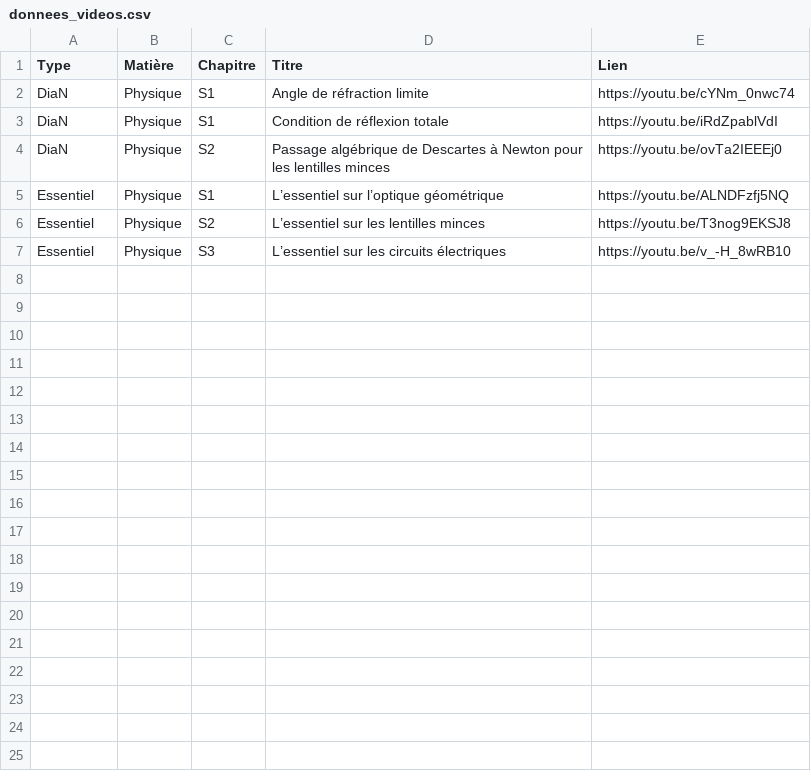
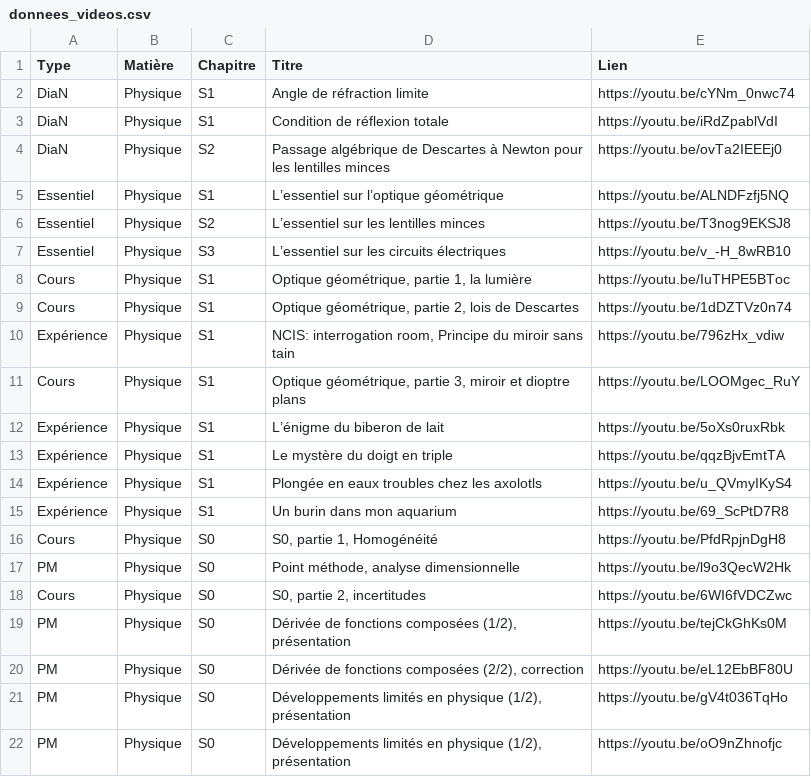
Before and after one commit to jjfPCSI1/CPGE-Kleber, a CSV file: donnees_videos.csv, drawn as a sheet; the diff names each change by its address in the sheet, - before the commit and + after, or states it on an @@ line.

```diff
--- a/donnees_videos.csv
+++ b/donnees_videos.csv
+row 8: Cours | Physique | S1 | Optique géométrique, partie 1, la lumière | https://youtu.be/IuTHPE5BToc
+row 9: Cours | Physique | S1 | Optique géométrique, partie 2, lois de Descartes | https://youtu.be/1dDZTVz0n74
+row 10: Expérience | Physique | S1 | NCIS: interrogation room, Principe du miroir sans tain | https://youtu.be/796zHx_vdiw
+row 11: Cours | Physique | S1 | Optique géométrique, partie 3, miroir et dioptre plans | https://youtu.be/LOOMgec_RuY
+row 12: Expérience | Physique | S1 | L’énigme du biberon de lait | https://youtu.be/5oXs0ruxRbk
+row 13: Expérience | Physique | S1 | Le mystère du doigt en triple | https://youtu.be/qqzBjvEmtTA
+row 14: Expérience | Physique | S1 | Plongée en eaux troubles chez les axolotls | https://youtu.be/u_QVmyIKyS4
+row 15: Expérience | Physique | S1 | Un burin dans mon aquarium | https://youtu.be/69_ScPtD7R8
+row 16: Cours | Physique | S0 | S0, partie 1, Homogénéité | https://youtu.be/PfdRpjnDgH8
+row 17: PM | Physique | S0 | Point méthode, analyse dimensionnelle | https://youtu.be/l9o3QecW2Hk
+row 18: Cours | Physique | S0 | S0, partie 2, incertitudes | https://youtu.be/6WI6fVDCZwc
+row 19: PM | Physique | S0 | Dérivée de fonctions composées (1/2), présentation | https://youtu.be/tejCkGhKs0M
+row 20: PM | Physique | S0 | Dérivée de fonctions composées (2/2), correction | https://youtu.be/eL12EbBF80U
+row 21: PM | Physique | S0 | Développements limités en physique (1/2), présentation | https://youtu.be/gV4t036TqHo
+row 22: PM | Physique | S0 | Développements limités en physique (1/2), présentation | https://youtu.be/oO9nZhnofjc
```
Also changed, not shown: 3 other files.
